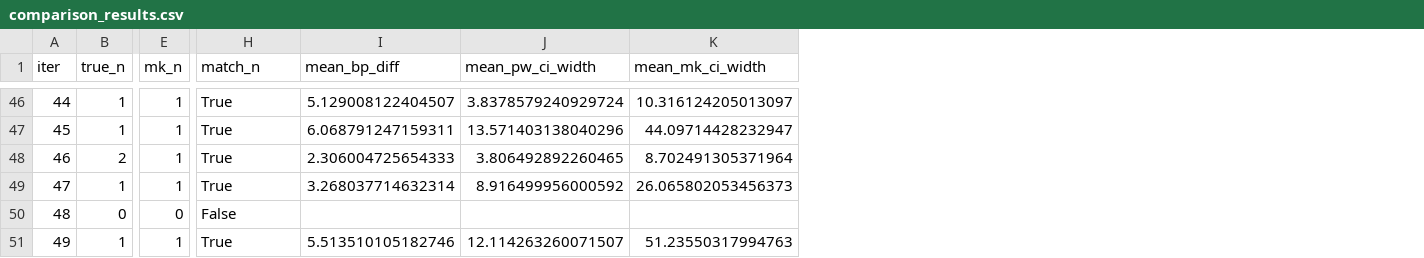
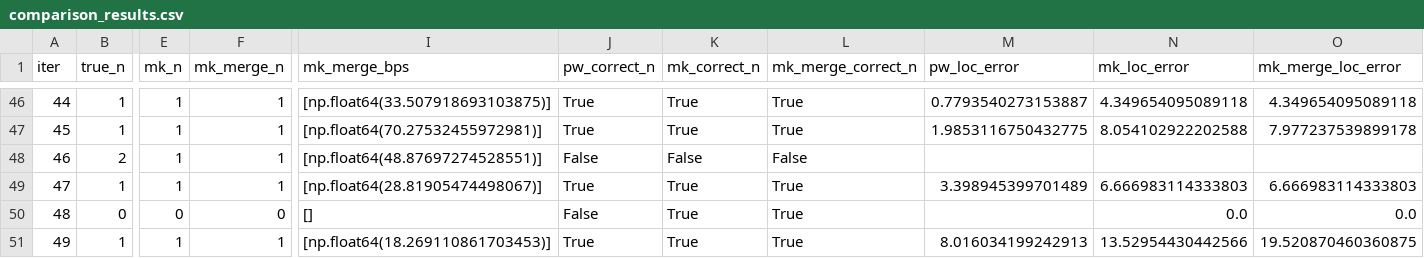
Before and after one commit to LukeAFullard/MannKS_dev, a CSV file: validation/46_Piecewise_Regression_Comparison/comparison_results.csv, drawn as a sheet; only a part is shown, gaps mark what is left out; removed rows and columns are numbered as before the commit, all else as after; the diff covers the shown part only; the diff names each change by its address in the sheet, - before the commit and + after, or states it on an @@ line.

```diff
--- a/validation/46_Piecewise_Regression_Comparison/comparison_results.csv
+++ b/validation/46_Piecewise_Regression_Comparison/comparison_results.csv
+column F (mk_merge_n), rows 46-51: 1 | 1 | 1 | 1 | 0 | 1
+column I (mk_merge_bps), rows 46-51: [np.float64(33.507918693103875)] | [np.float64(70.27532455972981)] | [np.float64(48.87697274528551)] | [np.float64(28.81905474498067)] | [] | [np.float64(18.269110861703453)]
-column I (mean_bp_diff), rows 46-51: 5.129008122404507 | 6.068791247159311 | 2.306004725654333 | 3.268037714632314 |  | 5.513510105182746
-column J (mean_pw_ci_width), rows 46-51: 3.8378579240929724 | 13.571403138040296 | 3.806492892260465 | 8.916499956000592 |  | 12.114263260071507
-column K (mean_mk_ci_width), rows 46-51: 10.316124205013097 | 44.09714428232947 | 8.702491305371964 | 26.065802053456373 |  | 51.23550317994763
+column K (mk_correct_n), rows 46-51: True | True | False | True | True | True
+column L (mk_merge_correct_n), rows 46-51: True | True | False | True | True | True
+column M (pw_loc_error), rows 46-51: 0.7793540273153887 | 1.9853116750432775 |  | 3.398945399701489 |  | 8.016034199242913
+column N (mk_loc_error), rows 46-51: 4.349654095089118 | 8.054102922202588 |  | 6.666983114333803 | 0.0 | 13.52954430442566
+column O (mk_merge_loc_error), rows 46-51: 4.349654095089118 | 7.977237539899178 |  | 6.666983114333803 | 0.0 | 19.520870460360875
-J1: match_n
+J1: pw_correct_n
-J48 (pw_correct_n): True
+J48 (pw_correct_n): False
```
Also changed, not shown: 8 edited cells elsewhere in this file, 6 other files.
